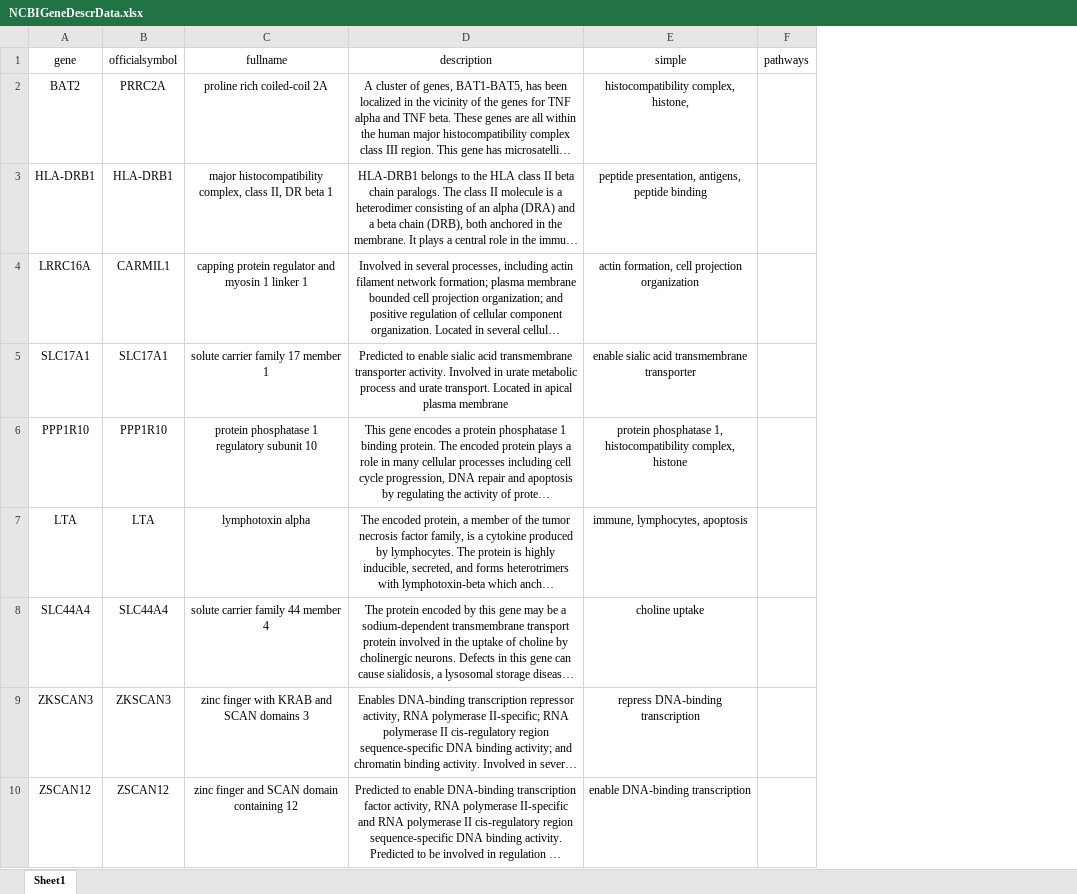
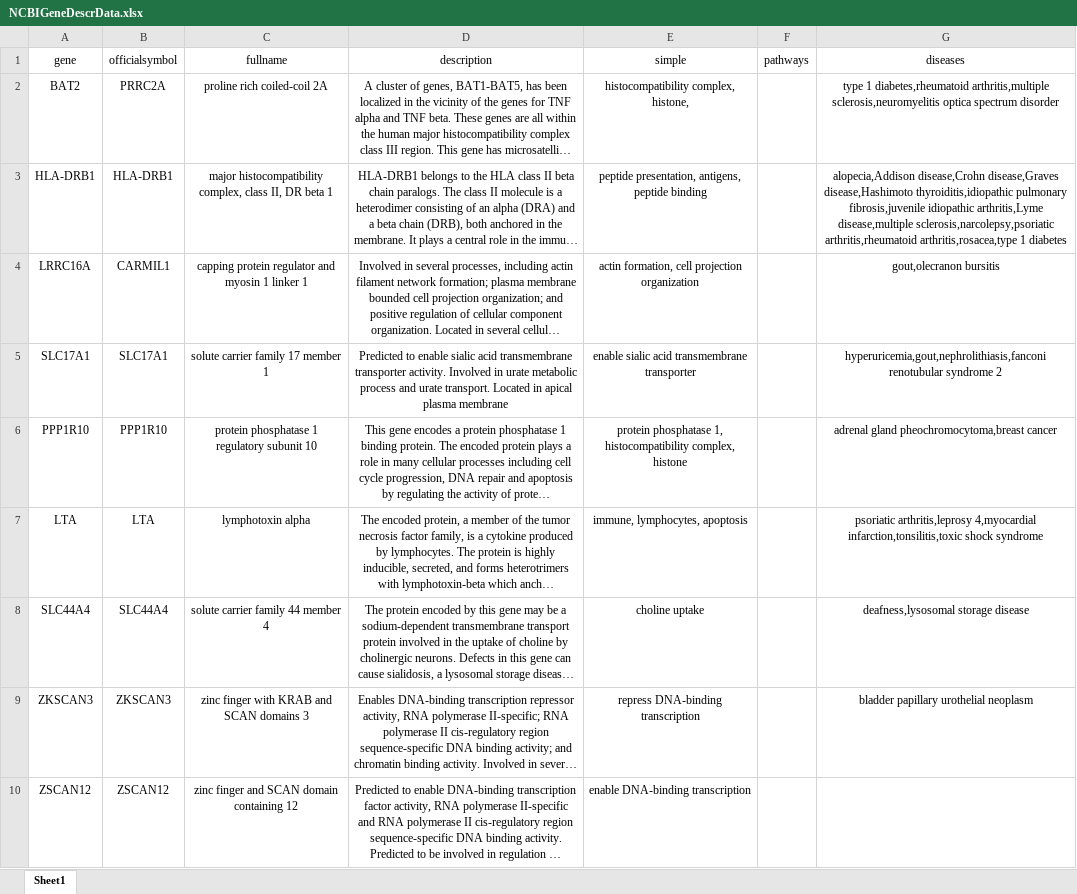
Before and after one commit to domicowe/BIO247, an Excel workbook: BIO247Project/BIO247ProjectArticles/NCBIGeneDescrData.xlsx, sheet Sheet1, drawn as a sheet; only a part is shown; long unchanged cells end in …; values as stored, in another font and other column widths than the file's, no borders; the diff covers the shown part only; the diff names each change by its address in the sheet, - before the commit and + after, or states it on an @@ line.

Commit message:
added diseases column

```diff
--- a/BIO247Project/BIO247ProjectArticles/NCBIGeneDescrData.xlsx (sheet Sheet1)
+++ b/BIO247Project/BIO247ProjectArticles/NCBIGeneDescrData.xlsx (sheet Sheet1)
+column G (diseases), rows 2-9: type 1 diabetes,rheumatoid arthritis,multiple sclerosis,neuromyelitis optica spectrum disorder | alopecia,Addison disease,Crohn disease,Graves disease,Hashimoto thyroiditis,idiopathic pulmonary fibrosis,juvenile idiopathic arthritis,Lyme disease,multiple sclerosis,narcolepsy,psoriatic arthritis,rheumatoid arthritis,rosacea,type 1 diabetes | gout,olecranon bursitis | hyperuricemia,gout,nephrolithiasis,fanconi renotubular syndrome 2 | adrenal gland pheochromocytoma,breast cancer | psoriatic arthritis,leprosy 4,myocardial infarction,tonsilitis,toxic shock syndrome | deafness,lysosomal storage disease | bladder papillary urothelial neoplasm
```
Also changed, not shown: 2 edited cells elsewhere in this sheet.
